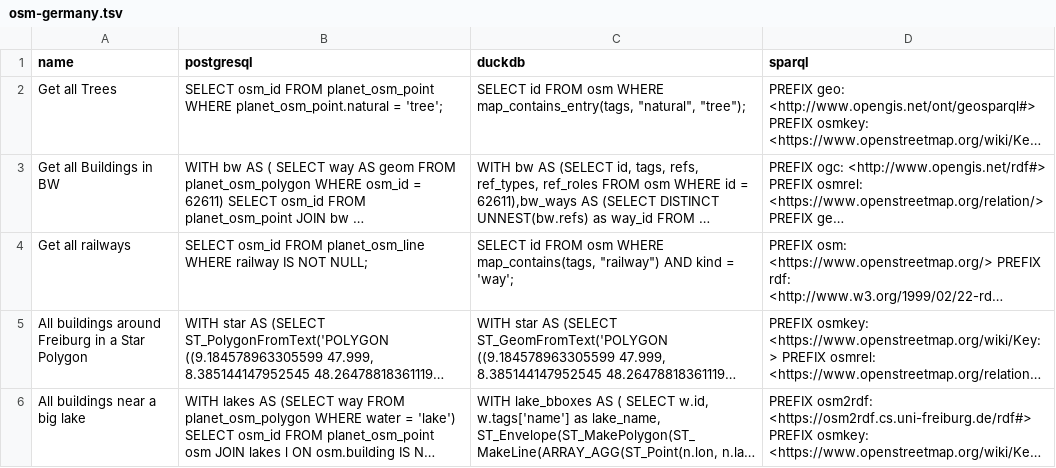
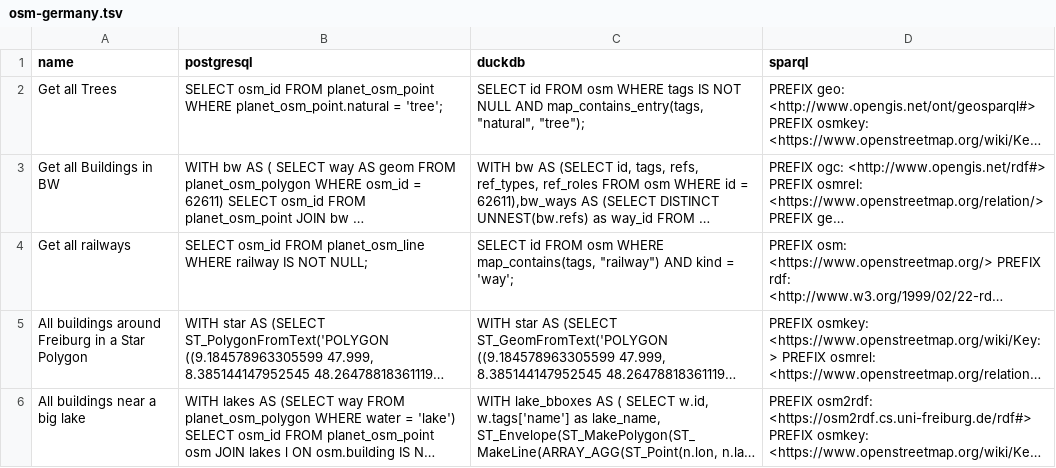
Before and after one commit to Penguinner/bachelor_thesis, a TSV file: src/data/osm-germany.tsv, drawn as a sheet; long unchanged cells end in …; the diff names each change by its address in the sheet, - before the commit and + after, or states it on an @@ line.

Commit message:
Fixing duckdb issues

```diff
--- a/src/data/osm-germany.tsv
+++ b/src/data/osm-germany.tsv
-C2 (duckdb): …osm WHERE map_contains_entry(tags, "natural",…
+C2 (duckdb): …osm WHERE tags IS NOT NULL AND map_contains_entry(tags, "natural",…
```
